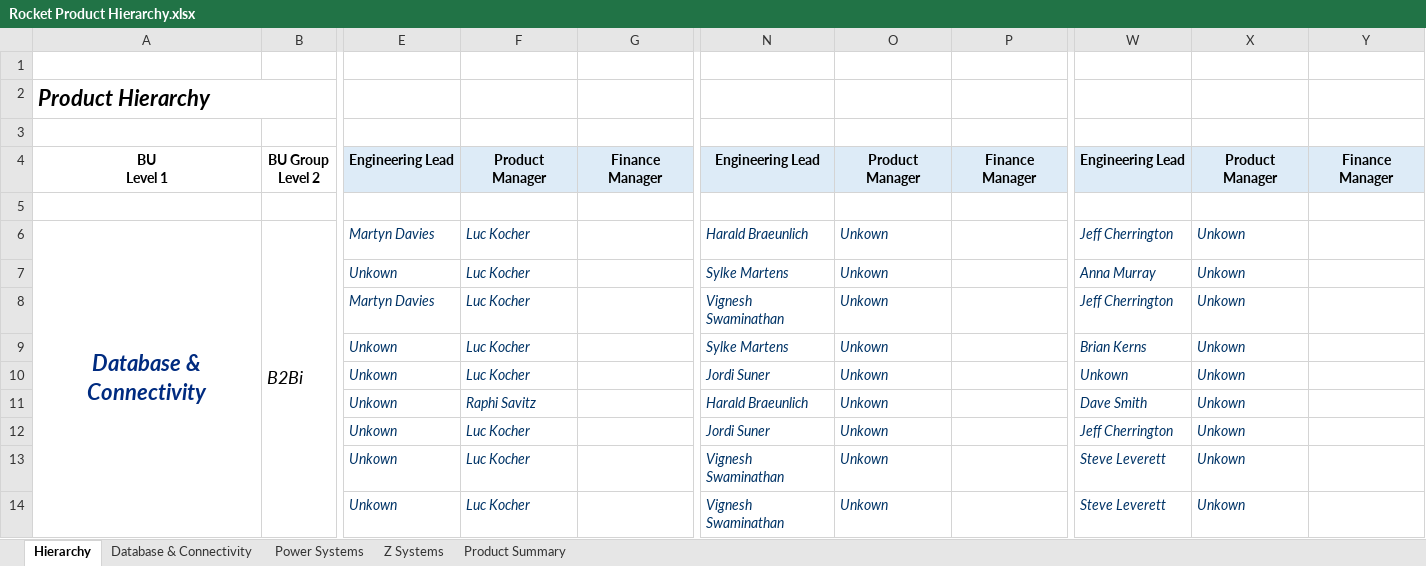
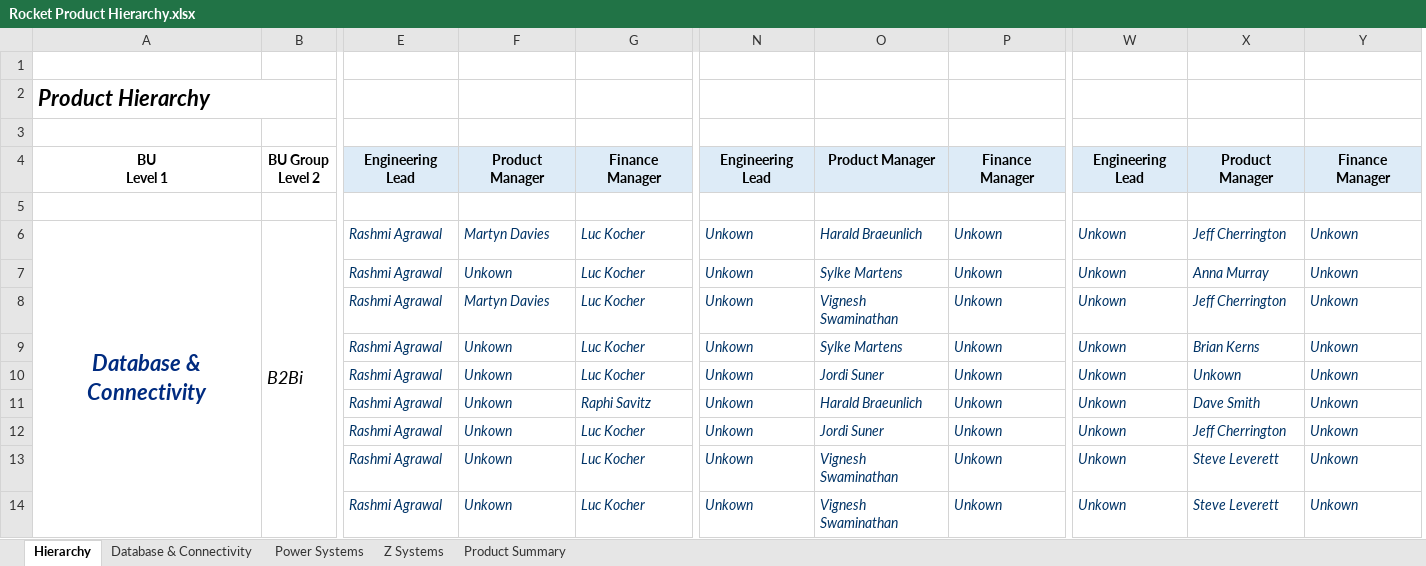
Before and after one commit to EshaS9716/OpenXMLExcel, an Excel workbook: WebApplication1/Template/Rocket Product Hierarchy.xlsx, sheet Hierarchy, drawn as a sheet; only a part is shown, gaps mark what is left out; values as stored, in another font and other column widths than the file's, no borders; removed rows and columns are numbered as before the commit, all else as after; the diff names each change by its address in the sheet, - before the commit and + after, or states it on an @@ line.

```diff
--- a/WebApplication1/Template/Rocket Product Hierarchy.xlsx (sheet Hierarchy)
+++ b/WebApplication1/Template/Rocket Product Hierarchy.xlsx (sheet Hierarchy)
+column E, rows 4-14: Engineering Lead |  | Rashmi Agrawal | Rashmi Agrawal | Rashmi Agrawal | Rashmi Agrawal | Rashmi Agrawal | Rashmi Agrawal | Rashmi Agrawal | Rashmi Agrawal | Rashmi Agrawal
-column G, row 4: Finance Manager
+column N, rows 4-14: Engineering Lead |  | Unkown | Unkown | Unkown | Unkown | Unkown | Unkown | Unkown | Unkown | Unkown
-column P, row 4: Finance Manager
+column W, rows 4-14: Engineering Lead |  | Unkown | Unkown | Unkown | Unkown | Unkown | Unkown | Unkown | Unkown | Unkown
-column Y, row 4: Finance Manager
-F4: Engineering Lead
+F4: Product Manager
-G4: Product Manager
+G4: Finance Manager
-O4: Engineering Lead
+O4: Product Manager
-P4: Product Manager
+P4: Finance Manager
-X4: Engineering Lead
+X4: Product Manager
-Y4: Product Manager
+Y4: Finance Manager
```
Also changed, not shown: sheet Product Summary, WebApplication1/Template/Tier Hierarchy.xlsx, 2 other files.
